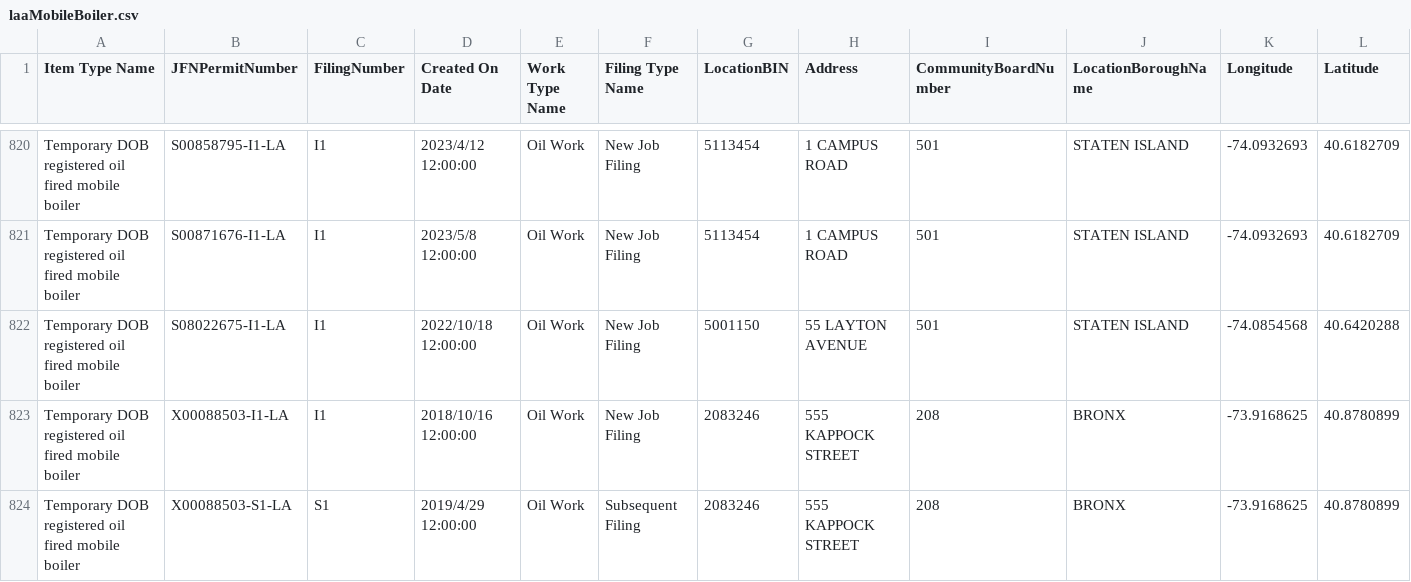
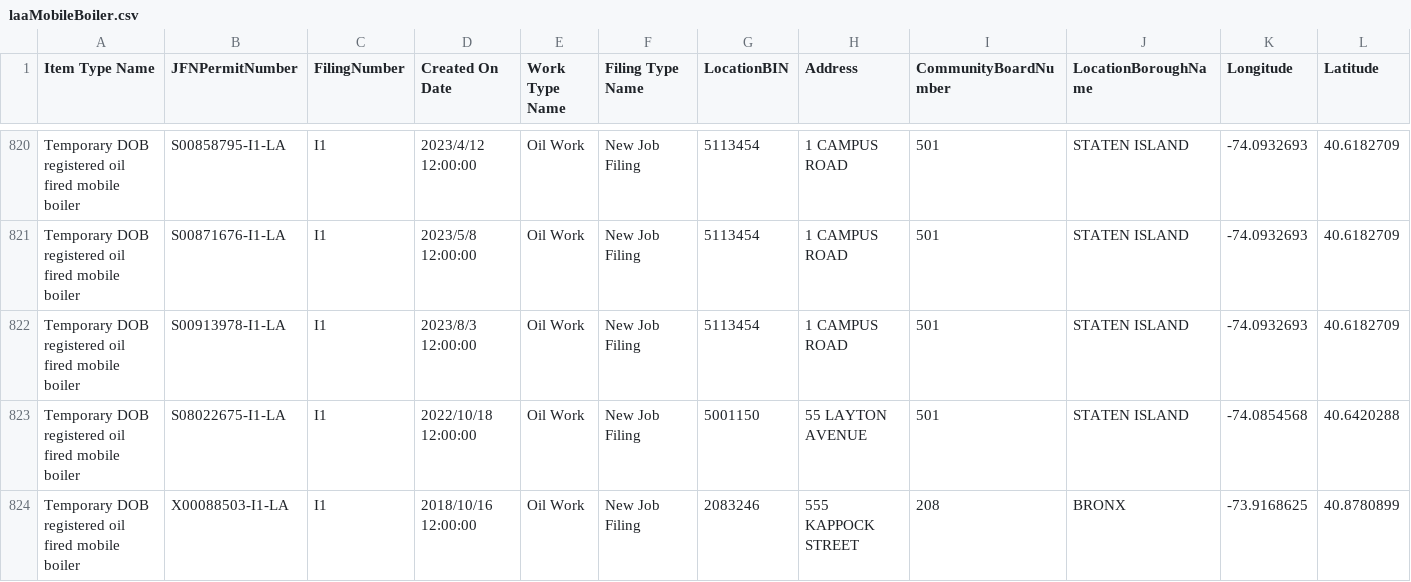
Before and after one commit to NYCDOB/Mobile_Boilers, a CSV file: data/laaMobileBoiler.csv, drawn as a sheet; only a part is shown, gaps mark what is left out; the shorter side is filled out with more unchanged rows; rows hold the shown columns only; the diff names each change by its address in the sheet, - before the commit and + after, or states it on an @@ line.

```diff
--- a/data/laaMobileBoiler.csv
+++ b/data/laaMobileBoiler.csv
+row 822: Temporary DOB registered oil fired mobile boiler | S00913978-I1-LA | I1 | 2023/8/3 12:00:00 | Oil Work | New Job Filing | 5113454 | 1 CAMPUS ROAD | 501 | STATEN ISLAND | -74.0932693 | 40.6182709
```
Also changed, not shown: 1 other file.
